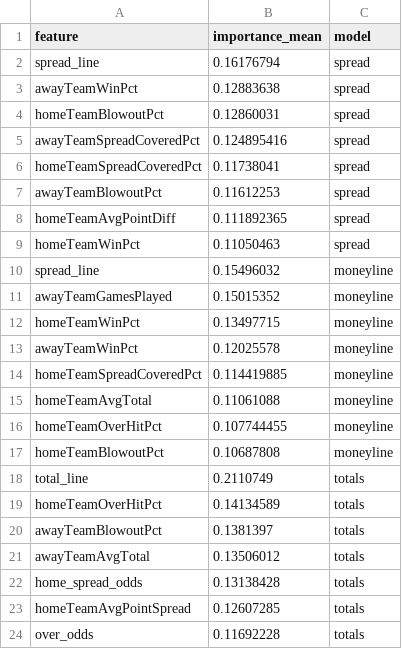
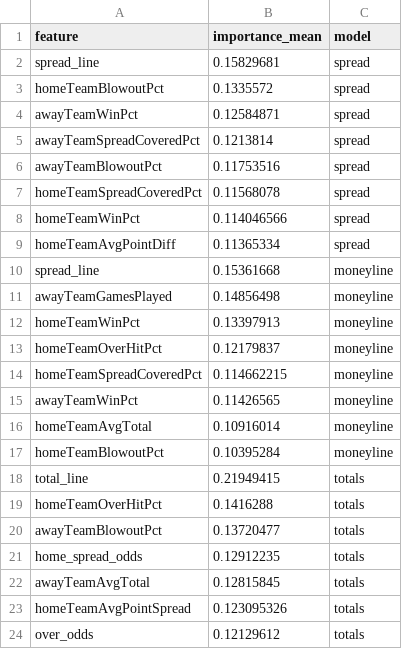
Before and after one commit to bestoddspredictions-web/nfl-predictions, a CSV file: data_files/model_feature_importances.csv, drawn as a sheet.

```diff
--- a/data_files/model_feature_importances.csv
+++ b/data_files/model_feature_importances.csv
@@ -1,24 +1,24 @@
 feature,importance_mean,model
-spread_line,0.16176794,spread
-awayTeamWinPct,0.12883638,spread
-homeTeamBlowoutPct,0.12860031,spread
-awayTeamSpreadCoveredPct,0.124895416,spread
-homeTeamSpreadCoveredPct,0.11738041,spread
-awayTeamBlowoutPct,0.11612253,spread
-homeTeamAvgPointDiff,0.111892365,spread
-homeTeamWinPct,0.11050463,spread
-spread_line,0.15496032,moneyline
-awayTeamGamesPlayed,0.15015352,moneyline
-homeTeamWinPct,0.13497715,moneyline
-awayTeamWinPct,0.12025578,moneyline
-homeTeamSpreadCoveredPct,0.114419885,moneyline
-homeTeamAvgTotal,0.11061088,moneyline
-homeTeamOverHitPct,0.107744455,moneyline
-homeTeamBlowoutPct,0.10687808,moneyline
-total_line,0.2110749,totals
-homeTeamOverHitPct,0.14134589,totals
-awayTeamBlowoutPct,0.1381397,totals
-awayTeamAvgTotal,0.13506012,totals
-home_spread_odds,0.13138428,totals
-homeTeamAvgPointSpread,0.12607285,totals
-over_odds,0.11692228,totals
+spread_line,0.15829681,spread
+homeTeamBlowoutPct,0.1335572,spread
+awayTeamWinPct,0.12584871,spread
+awayTeamSpreadCoveredPct,0.1213814,spread
+awayTeamBlowoutPct,0.11753516,spread
+homeTeamSpreadCoveredPct,0.11568078,spread
+homeTeamWinPct,0.114046566,spread
+homeTeamAvgPointDiff,0.11365334,spread
+spread_line,0.15361668,moneyline
+awayTeamGamesPlayed,0.14856498,moneyline
+homeTeamWinPct,0.13397913,moneyline
+homeTeamOverHitPct,0.12179837,moneyline
+homeTeamSpreadCoveredPct,0.114662215,moneyline
+awayTeamWinPct,0.11426565,moneyline
+homeTeamAvgTotal,0.10916014,moneyline
+homeTeamBlowoutPct,0.10395284,moneyline
+total_line,0.21949415,totals
+homeTeamOverHitPct,0.1416288,totals
+awayTeamBlowoutPct,0.13720477,totals
+home_spread_odds,0.12912235,totals
+awayTeamAvgTotal,0.12815845,totals
+homeTeamAvgPointSpread,0.123095326,totals
+over_odds,0.12129612,totals
```
Also changed, not shown: data_files/nfl_games_historical.csv, data_files/player_props_predictions.csv, 4 other files.
